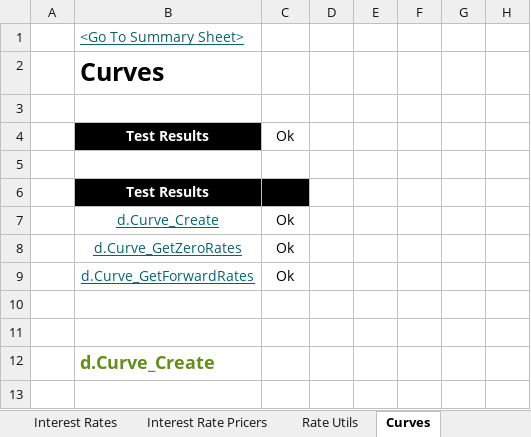
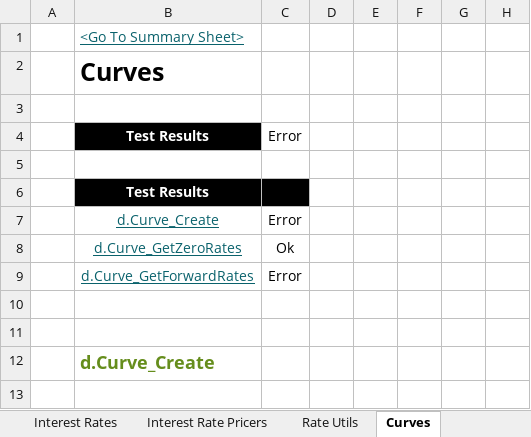
Before and after one commit to StormCollins/dExcel, an Excel workbook: dExcel/resources/workbooks/dexcel-testing.xlsm, sheet Curves, drawn as a sheet; only a part is shown; values as stored, in another font and other column widths than the file's, no borders; conditional formats not drawn; the diff covers the shown part only; the diff names each change by its address in the sheet, - before the commit and + after, or states it on an @@ line.

```diff
--- a/dExcel/resources/workbooks/dexcel-testing.xlsm (sheet Curves)
+++ b/dExcel/resources/workbooks/dexcel-testing.xlsm (sheet Curves)
-C4: Ok
+C4: Error
-C7: Ok
+C7: Error
-C9: Ok
+C9: Error
```
Also changed, not shown: 5 added rows, 5 removed rows and 27 edited cells elsewhere in this sheet, sheet Sinlge Curve Bootstrapping, sheet Table Formatting, sheet Summary, formulas that keep their value, 4 other files.
